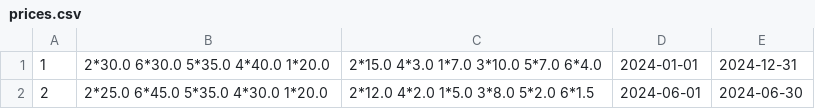
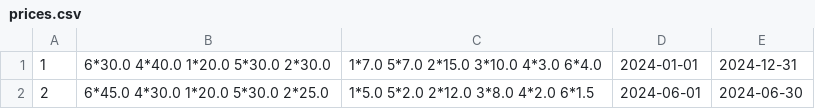
Before and after one commit to lenkaphantom/Hotel, a CSV file: Hotel/data/prices.csv, drawn as a sheet.

```diff
--- a/Hotel/data/prices.csv
+++ b/Hotel/data/prices.csv
@@ -1,2 +1,2 @@
-1 | 2*30.0 6*30.0 5*35.0 4*40.0 1*20.0 | 2*15.0 4*3.0 1*7.0 3*10.0 5*7.0 6*4.0 | 2024-01-01 | 2024-12-31
-2 | 2*25.0 6*45.0 5*35.0 4*30.0 1*20.0 | 2*12.0 4*2.0 1*5.0 3*8.0 5*2.0 6*1.5 | 2024-06-01 | 2024-06-30
+1 | 6*30.0 4*40.0 1*20.0 5*30.0 2*30.0 | 1*7.0 5*7.0 2*15.0 3*10.0 4*3.0 6*4.0 | 2024-01-01 | 2024-12-31
+2 | 6*45.0 4*30.0 1*20.0 5*30.0 2*25.0 | 1*5.0 5*2.0 2*12.0 3*8.0 4*2.0 6*1.5 | 2024-06-01 | 2024-06-30
```
Also changed, not shown: Hotel/data/reservations.csv, 7 other files.
